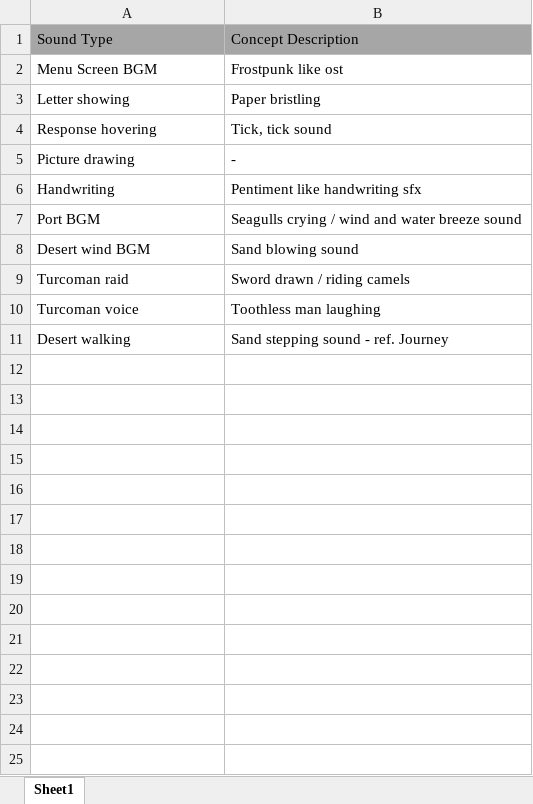
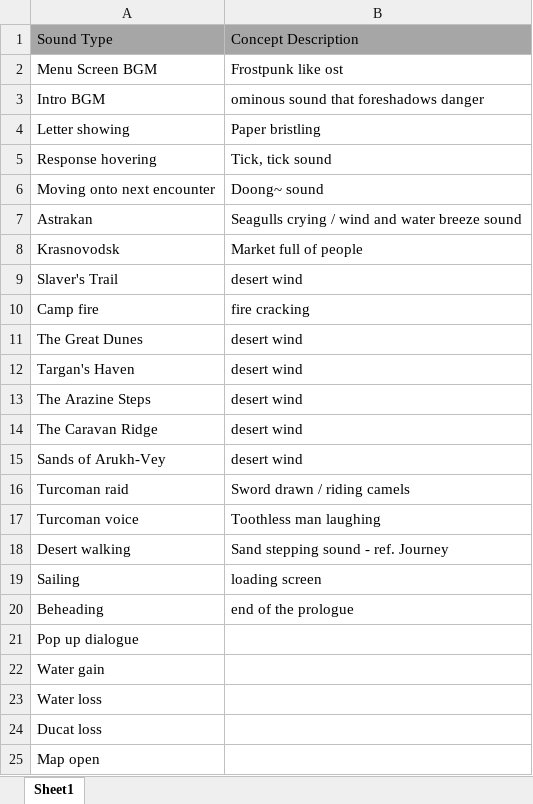
Before and after one commit to outofthepark101/GreatGame, an Excel workbook: DesignDocs/SFXList.xlsx, sheet Sheet1, drawn as a sheet; values as stored, in another font and other column widths than the file's, no borders; removed rows and columns are numbered as before the commit, all else as after; the diff names each change by its address in the sheet, - before the commit and + after, or states it on an @@ line.

```diff
--- a/DesignDocs/SFXList.xlsx (sheet Sheet1)
+++ b/DesignDocs/SFXList.xlsx (sheet Sheet1)
+row 3: Intro BGM | ominous sound that foreshadows danger
-row 5: Picture drawing | -
-row 6: Handwriting | Pentiment like handwriting sfx
+row 6: Moving onto next encounter | Doong~ sound
-A7: Port BGM
+A7: Astrakan
-row 8: Desert wind BGM | Sand blowing sound
+row 8: Krasnovodsk | Market full of people
+row 9: Slaver's Trail | desert wind
+row 10: Camp fire | fire cracking
+row 11: The Great Dunes | desert wind
+row 12: Targan's Haven | desert wind
+row 13: The Arazine Steps | desert wind
+row 14: The Caravan Ridge | desert wind
+row 15: Sands of Arukh-Vey | desert wind
+row 19: Sailing | loading screen
+row 20: Beheading | end of the prologue
+row 21: Pop up dialogue
+row 22: Water gain
+row 23: Water loss
+row 24: Ducat loss
+row 25: Map open
```
Also changed, not shown: DesignDocs/Economy.xlsx, 2 other files.
